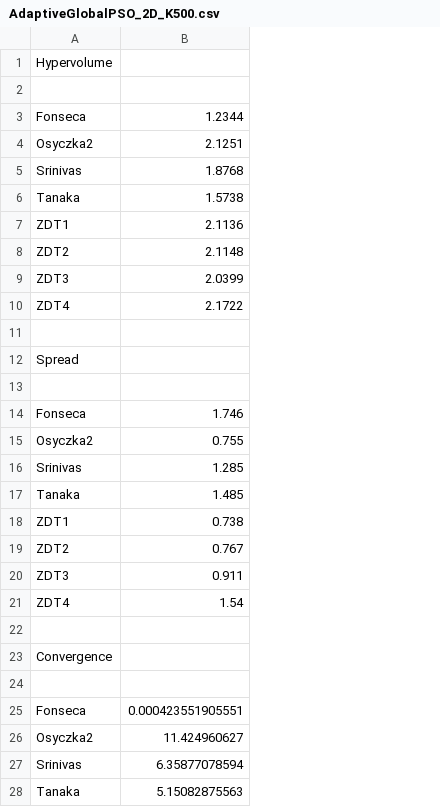
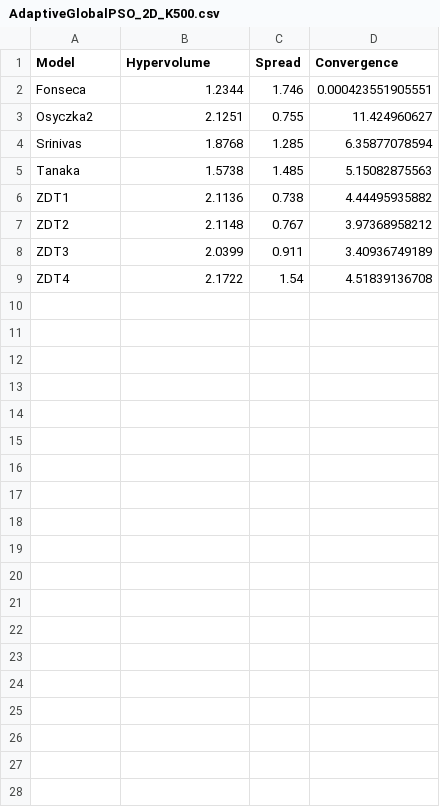
Before and after one commit to LambdaConglomerate/x9115lam, a CSV file: project/metrics/out/AdaptiveGlobalPSO_2D_K500.csv, drawn as a sheet; only a part is shown; removed rows and columns are numbered as before the commit, all else as after; the diff covers the shown part only; the diff names each change by its address in the sheet, - before the commit and + after, or states it on an @@ line.

```diff
--- a/project/metrics/out/AdaptiveGlobalPSO_2D_K500.csv
+++ b/project/metrics/out/AdaptiveGlobalPSO_2D_K500.csv
+column C (Spread), rows 2-9: 1.746 | 0.755 | 1.285 | 1.485 | 0.738 | 0.767 | 0.911 | 1.54
+column D (Convergence), rows 2-9: 0.000423551905551 | 11.424960627 | 6.35877078594 | 5.15082875563 | 4.44495935882 | 3.97368958212 | 3.40936749189 | 4.51839136708
-row 1: Hypervolume
-row 1: (empty)
+row 1: Model | Hypervolume | Spread | Convergence
-row 11: (empty)
-row 12: Spread
-row 13: (empty)
-row 14: Fonseca | 1.746
-row 15: Osyczka2 | 0.755
-row 16: Srinivas | 1.285
-row 17: Tanaka | 1.485
-row 18: ZDT1 | 0.738
-row 19: ZDT2 | 0.767
-row 20: ZDT3 | 0.911
-row 21: ZDT4 | 1.54
-row 22: (empty)
-row 23: Convergence
-row 24: (empty)
-row 25: Fonseca | 0.000423551905551
-row 26: Osyczka2 | 11.424960627
-row 27: Srinivas | 6.35877078594
-row 28: Tanaka | 5.15082875563
```
Also changed, not shown: 4 removed rows elsewhere in this file, project/metrics/out/AdaptiveGlobalPSO_3D_K500.csv, project/metrics/out/Probs_2D_k100.csv, 16 other files.
